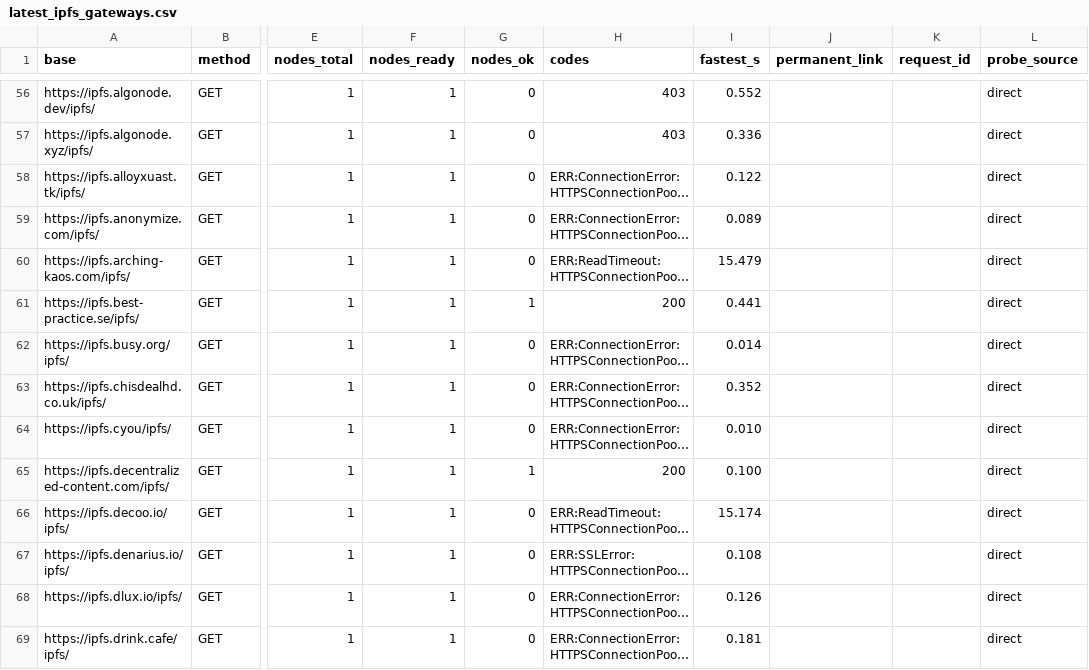
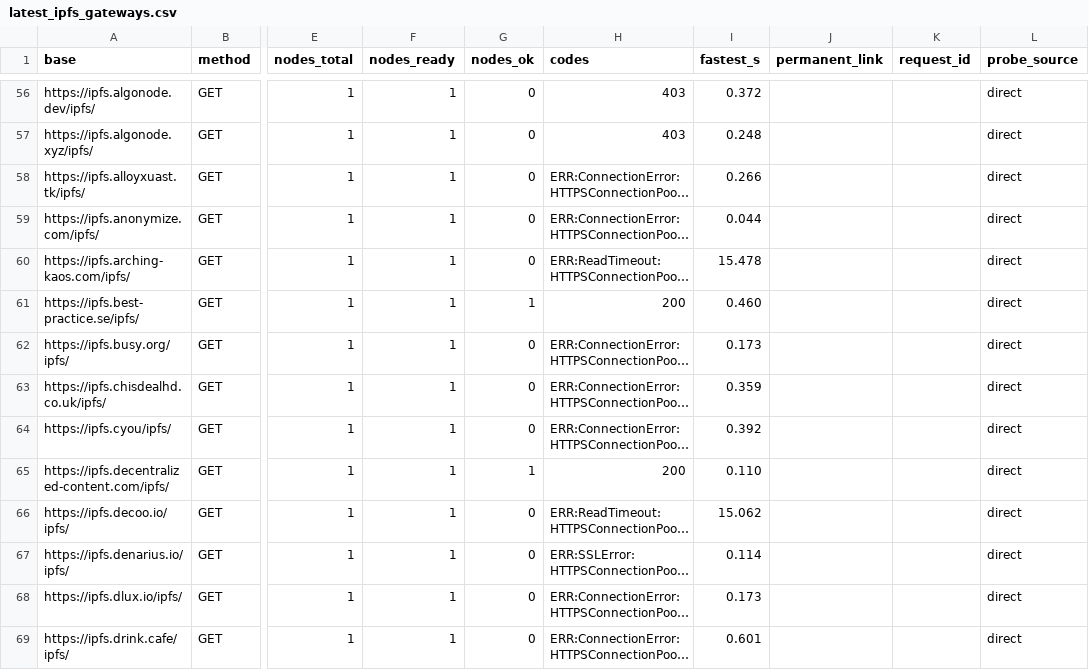
Before and after one commit to OriginSXC/upload2ipfs, a CSV file: reports/latest_ipfs_gateways.csv, drawn as a sheet; only a part is shown, gaps mark what is left out; long unchanged cells end in …; the diff covers the shown part only; the diff names each change by its address in the sheet, - before the commit and + after, or states it on an @@ line.

```diff
--- a/reports/latest_ipfs_gateways.csv
+++ b/reports/latest_ipfs_gateways.csv
-I56 (fastest_s): 0.552
+I56 (fastest_s): 0.372
-I57 (fastest_s): 0.336
+I57 (fastest_s): 0.248
-I58 (fastest_s): 0.122
+I58 (fastest_s): 0.266
-I59 (fastest_s): 0.089
+I59 (fastest_s): 0.044
-I60 (fastest_s): 15.479
+I60 (fastest_s): 15.478
-I61 (fastest_s): 0.441
+I61 (fastest_s): 0.460
-I62 (fastest_s): 0.014
+I62 (fastest_s): 0.173
-I63 (fastest_s): 0.352
+I63 (fastest_s): 0.359
-I64 (fastest_s): 0.010
+I64 (fastest_s): 0.392
-I65 (fastest_s): 0.100
+I65 (fastest_s): 0.110
-I66 (fastest_s): 15.174
+I66 (fastest_s): 15.062
-I67 (fastest_s): 0.108
+I67 (fastest_s): 0.114
-I68 (fastest_s): 0.126
+I68 (fastest_s): 0.173
-I69 (fastest_s): 0.181
+I69 (fastest_s): 0.601
```
Also changed, not shown: 143 edited cells elsewhere in this file, reports/results_checkhost.csv, 3 other files.
